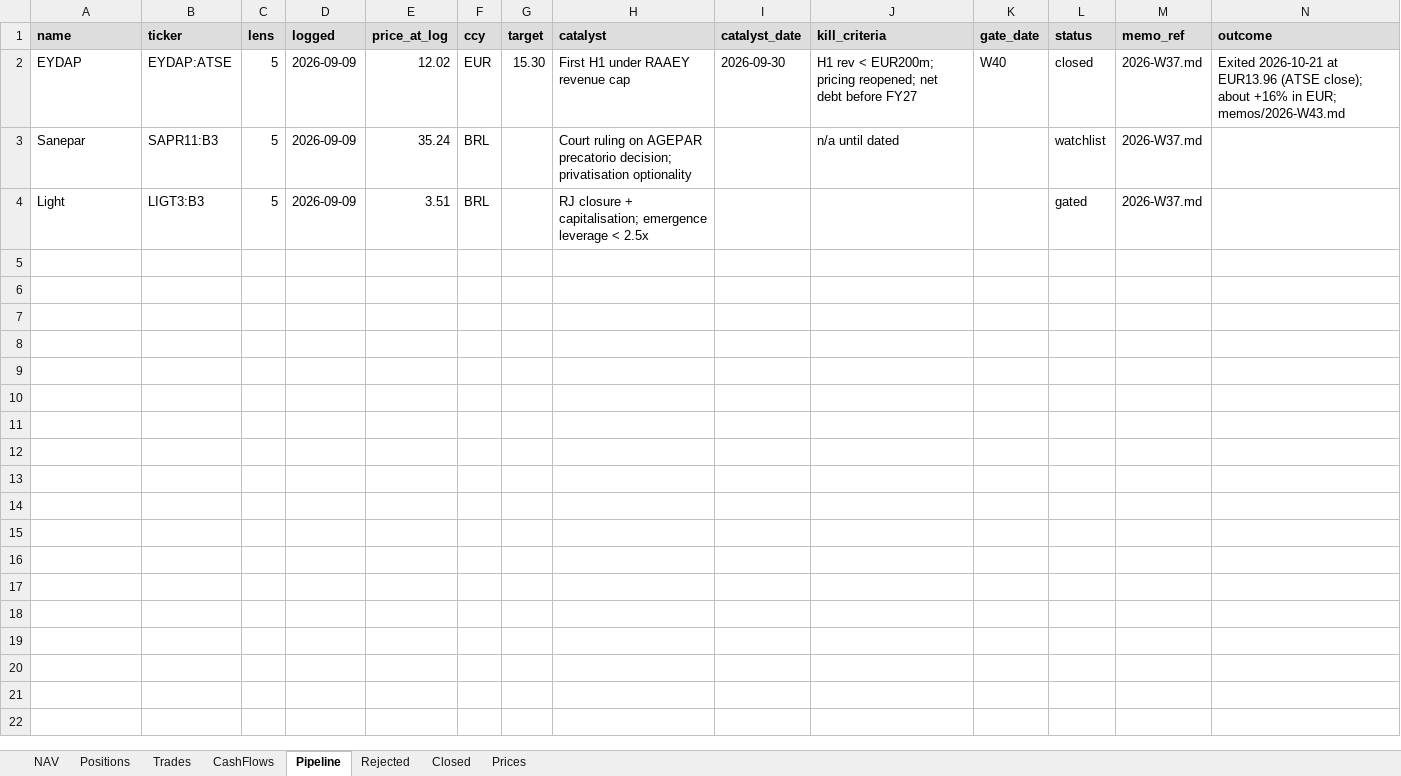
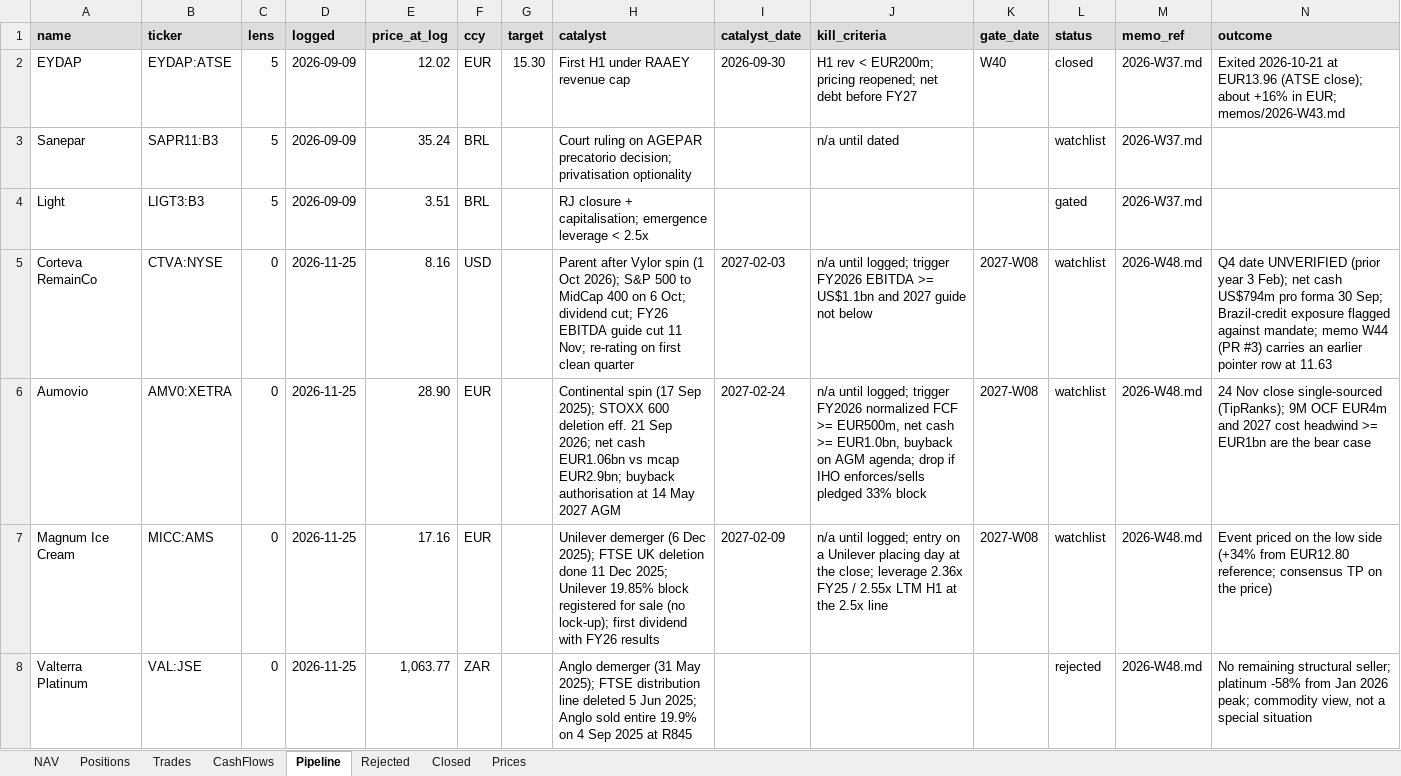
Before and after one commit to thmartinsmonteiro-netizen/hedgefund, an Excel workbook: reports/tracker.xlsx, sheet Pipeline, drawn as a sheet; only a part is shown; values as stored, in another font and other column widths than the file's, no borders; the diff covers the shown part only; the diff names each change by its address in the sheet, - before the commit and + after, or states it on an @@ line.

```diff
--- a/reports/tracker.xlsx (sheet Pipeline)
+++ b/reports/tracker.xlsx (sheet Pipeline)
+row 5: Corteva RemainCo | CTVA:NYSE | 0 | 2026-11-25 | 8.16 | USD |  | Parent after Vylor spin (1 Oct 2026); S&P 500 to MidCap 400 on 6 Oct; dividend cut; FY26 EBITDA guide cut 11 Nov; re-rating on first clean quarter | 2027-02-03 | n/a until logged; trigger FY2026 EBITDA >= US$1.1bn and 2027 guide not below | 2027-W08 | watchlist | 2026-W48.md | Q4 date UNVERIFIED (prior year 3 Feb); net cash US$794m pro forma 30 Sep; Brazil-credit exposure flagged against mandate; memo W44 (PR #3) carries an earlier pointer row at 11.63
+row 6: Aumovio | AMV0:XETRA | 0 | 2026-11-25 | 28.90 | EUR |  | Continental spin (17 Sep 2025); STOXX 600 deletion eff. 21 Sep 2026; net cash EUR1.06bn vs mcap EUR2.9bn; buyback authorisation at 14 May 2027 AGM | 2027-02-24 | n/a until logged; trigger FY2026 normalized FCF >= EUR500m, net cash >= EUR1.0bn, buyback on AGM agenda; drop if IHO enforces/sells pledged 33% block | 2027-W08 | watchlist | 2026-W48.md | 24 Nov close single-sourced (TipRanks); 9M OCF EUR4m and 2027 cost headwind >= EUR1bn are the bear case
+row 7: Magnum Ice Cream | MICC:AMS | 0 | 2026-11-25 | 17.16 | EUR |  | Unilever demerger (6 Dec 2025); FTSE UK deletion done 11 Dec 2025; Unilever 19.85% block registered for sale (no lock-up); first dividend with FY26 results | 2027-02-09 | n/a until logged; entry on a Unilever placing day at the close; leverage 2.36x FY25 / 2.55x LTM H1 at the 2.5x line | 2027-W08 | watchlist | 2026-W48.md | Event priced on the low side (+34% from EUR12.80 reference; consensus TP on the price)
+row 8: Valterra Platinum | VAL:JSE | 0 | 2026-11-25 | 1,063.77 | ZAR |  | Anglo demerger (31 May 2025); FTSE distribution line deleted 5 Jun 2025; Anglo sold entire 19.9% on 4 Sep 2025 at R845 |  |  |  | rejected | 2026-W48.md | No remaining structural seller; platinum -58% from Jan 2026 peak; commodity view, not a special situation
```
Also changed, not shown: 4 added rows elsewhere in this sheet, sheet Rejected, 4 other files.
